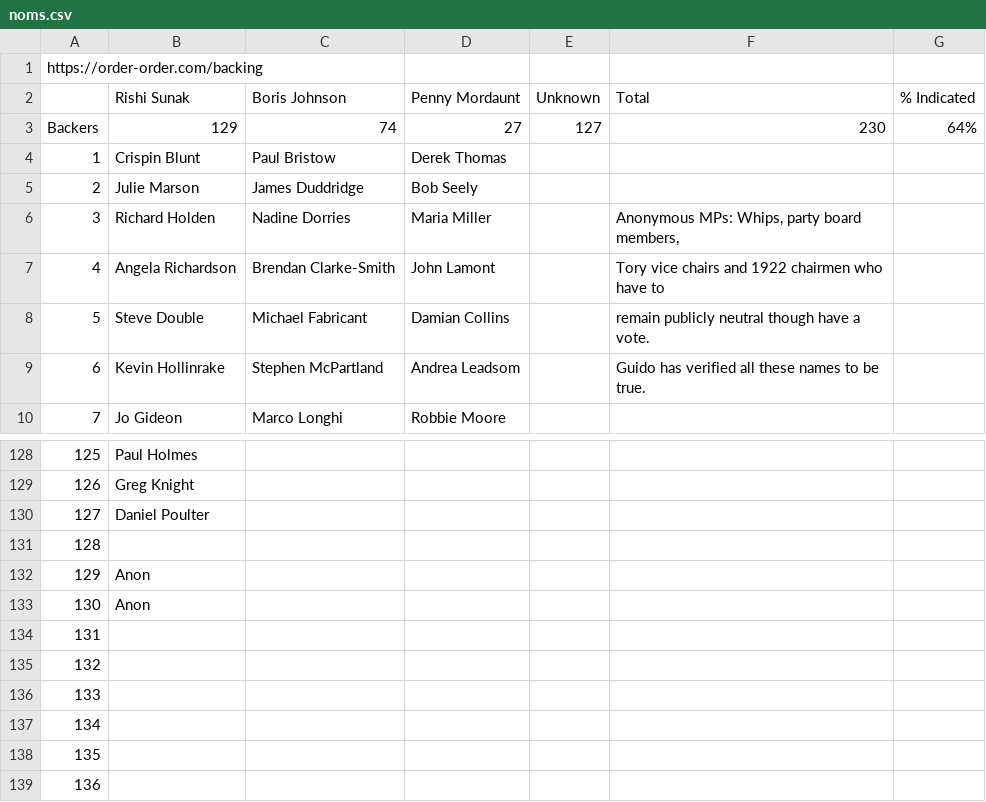
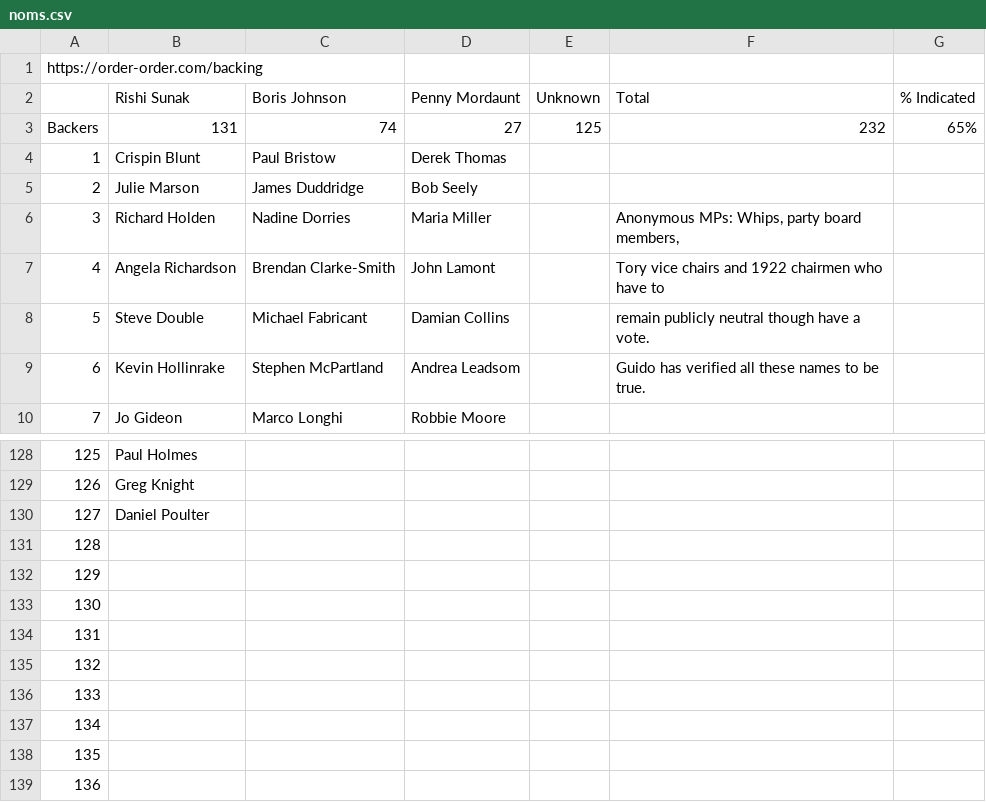
Before and after one commit to tomviner/scrape-tory-nominations, a CSV file: noms.csv, drawn as a sheet; only a part is shown, gaps mark what is left out; the diff names each change by its address in the sheet, - before the commit and + after, or states it on an @@ line.

```diff
--- a/noms.csv
+++ b/noms.csv
-B3 (Rishi Sunak): 129
+B3 (Rishi Sunak): 131
-E3 (Unknown): 127
+E3 (Unknown): 125
-F3 (Total): 230
+F3 (Total): 232
-G3 (% Indicated): 64%
+G3 (% Indicated): 65%
-B132:B133 (Rishi Sunak): Anon
+B132:B133 (Rishi Sunak): (empty)
```
